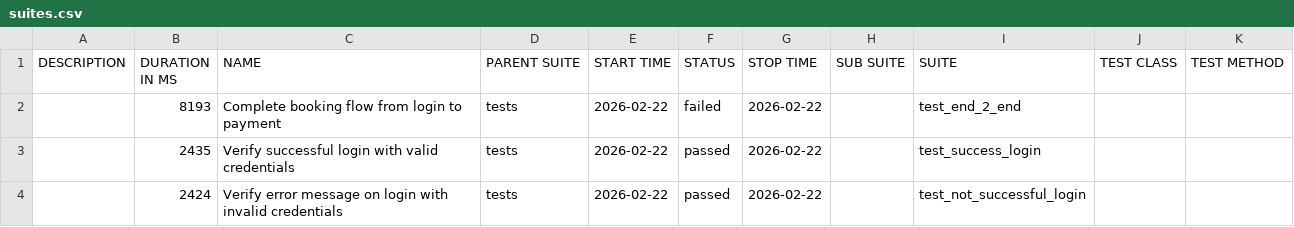
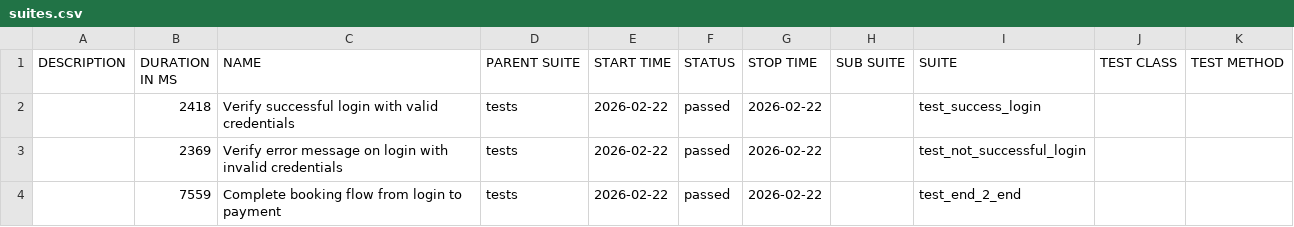
Before and after one commit to AlexKomanov/playwright-python-sachlav-dec-2025, a CSV file: data/suites.csv, drawn as a sheet.

```diff
--- a/data/suites.csv
+++ b/data/suites.csv
@@ -1,4 +1,4 @@
 "DESCRIPTION","DURATION IN MS","NAME","PARENT SUITE","START TIME","STATUS","STOP TIME","SUB SUITE","SUITE","TEST CLASS","TEST METHOD"
-"","8193","Complete booking flow from login to payment","tests","2026-02-22","failed","2026-02-22","","test_end_2_end","",""
-"","2435","Verify successful login with valid credentials","tests","2026-02-22","passed","2026-02-22","","test_success_login","",""
-"","2424","Verify error message on login with invalid credentials","tests","2026-02-22","passed","2026-02-22","","test_not_successful_login","",""
+"","2418","Verify successful login with valid credentials","tests","2026-02-22","passed","2026-02-22","","test_success_login","",""
+"","2369","Verify error message on login with invalid credentials","tests","2026-02-22","passed","2026-02-22","","test_not_successful_login","",""
+"","7559","Complete booking flow from login to payment","tests","2026-02-22","passed","2026-02-22","","test_end_2_end","",""
```
Also changed, not shown: data/behaviors.csv, 32 other files.
